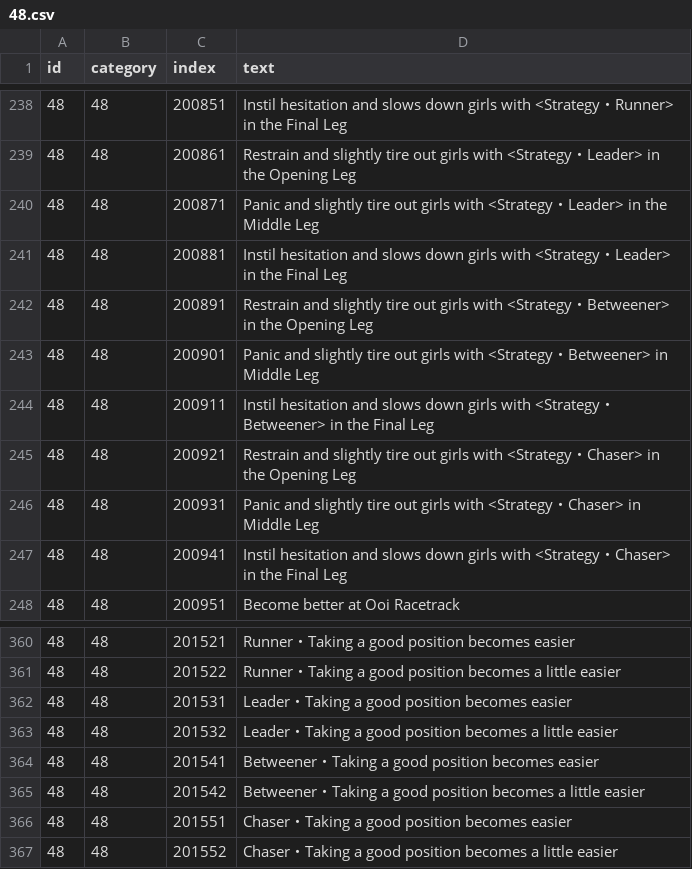
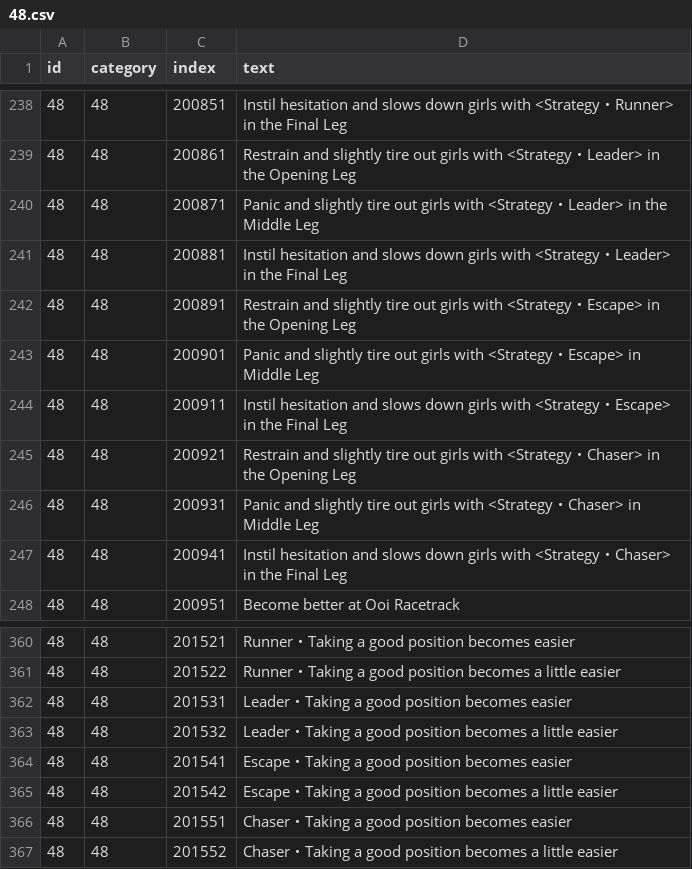
Before and after one commit to MarshmallowAndroid/umamusume-en, a CSV file: text_data/48.csv, drawn as a sheet; only a part is shown, gaps mark what is left out; the diff covers the shown part only.

Commit message:
Changed "Betweener" to "Escape" in the  skill descriptions

```diff
--- a/text_data/48.csv
+++ b/text_data/48.csv
@@ -241,5 +241,5 @@ id,category,index,text
 48,48,200881,Instil hesitation and slows down girls with <Strategy・Leader> in the Final Leg
-48,48,200891,Restrain and slightly tire out girls with <Strategy・Betweener> in the Opening Leg
-48,48,200901,Panic and slightly tire out girls with <Strategy・Betweener> in Middle Leg
-48,48,200911,Instil hesitation and slows down girls with <Strategy・Betweener> in the Final Leg
+48,48,200891,Restrain and slightly tire out girls with <Strategy・Escape> in the Opening Leg
+48,48,200901,Panic and slightly tire out girls with <Strategy・Escape> in Middle Leg
+48,48,200911,Instil hesitation and slows down girls with <Strategy・Escape> in the Final Leg
 48,48,200921,Restrain and slightly tire out girls with <Strategy・Chaser> in the Opening Leg
@@ -363,4 +363,4 @@ id,category,index,text
 48,48,201532,Leader・Taking a good position becomes a little easier
-48,48,201541,Betweener・Taking a good position becomes easier
-48,48,201542,Betweener・Taking a good position becomes a little easier
+48,48,201541,Escape・Taking a good position becomes easier
+48,48,201542,Escape・Taking a good position becomes a little easier
 48,48,201551,Chaser・Taking a good position becomes easier
```
Also changed, not shown: 21 edited cells elsewhere in this file.
